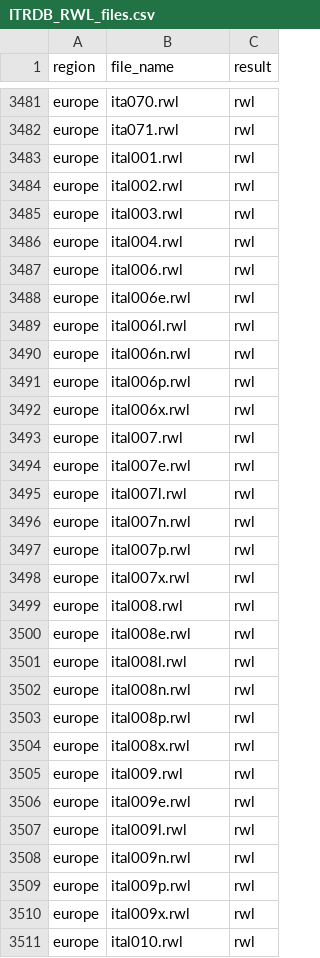
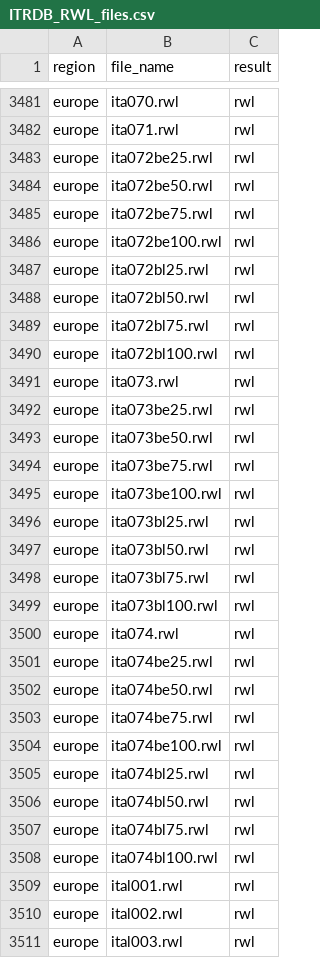
Before and after one commit to chguiterman/check-ITRDB, a CSV file: data/ITRDB_RWL_files.csv, drawn as a sheet; only a part is shown, gaps mark what is left out; the shorter side is filled out with more unchanged rows; the diff covers the shown part only; the diff names each change by its address in the sheet, - before the commit and + after, or states it on an @@ line.

```diff
--- a/data/ITRDB_RWL_files.csv
+++ b/data/ITRDB_RWL_files.csv
+row 3483: europe | ita072be25.rwl | rwl
+row 3484: europe | ita072be50.rwl | rwl
+row 3485: europe | ita072be75.rwl | rwl
+row 3486: europe | ita072be100.rwl | rwl
+row 3487: europe | ita072bl25.rwl | rwl
+row 3488: europe | ita072bl50.rwl | rwl
+row 3489: europe | ita072bl75.rwl | rwl
+row 3490: europe | ita072bl100.rwl | rwl
+row 3491: europe | ita073.rwl | rwl
+row 3492: europe | ita073be25.rwl | rwl
+row 3493: europe | ita073be50.rwl | rwl
+row 3494: europe | ita073be75.rwl | rwl
+row 3495: europe | ita073be100.rwl | rwl
+row 3496: europe | ita073bl25.rwl | rwl
+row 3497: europe | ita073bl50.rwl | rwl
+row 3498: europe | ita073bl75.rwl | rwl
+row 3499: europe | ita073bl100.rwl | rwl
+row 3500: europe | ita074.rwl | rwl
+row 3501: europe | ita074be25.rwl | rwl
+row 3502: europe | ita074be50.rwl | rwl
+row 3503: europe | ita074be75.rwl | rwl
+row 3504: europe | ita074be100.rwl | rwl
+row 3505: europe | ita074bl25.rwl | rwl
+row 3506: europe | ita074bl50.rwl | rwl
+row 3507: europe | ita074bl75.rwl | rwl
+row 3508: europe | ita074bl100.rwl | rwl
```
Also changed, not shown: 4 added rows and 4 edited cells elsewhere in this file.
